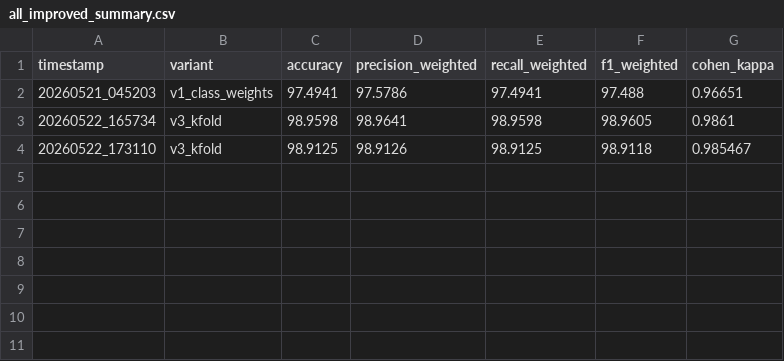
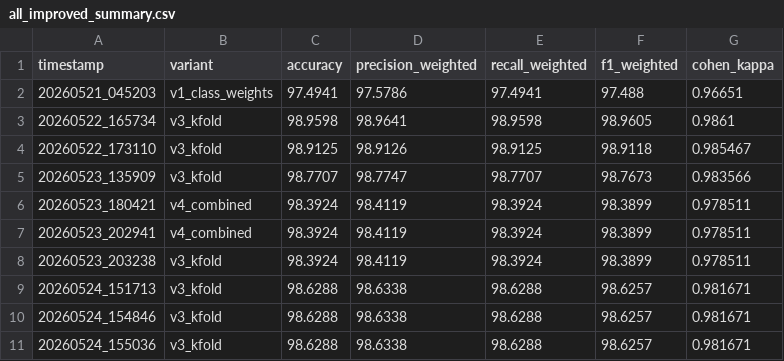
Before and after one commit to Ekow-Davis/FYP, a CSV file: results/improved/all_improved_summary.csv, drawn as a sheet; the diff names each change by its address in the sheet, - before the commit and + after, or states it on an @@ line.

```diff
--- a/results/improved/all_improved_summary.csv
+++ b/results/improved/all_improved_summary.csv
+row 5: 20260523_135909 | v3_kfold | 98.7707 | 98.7747 | 98.7707 | 98.7673 | 0.983566
+row 6: 20260523_180421 | v4_combined | 98.3924 | 98.4119 | 98.3924 | 98.3899 | 0.978511
+row 7: 20260523_202941 | v4_combined | 98.3924 | 98.4119 | 98.3924 | 98.3899 | 0.978511
+row 8: 20260523_203238 | v3_kfold | 98.3924 | 98.4119 | 98.3924 | 98.3899 | 0.978511
+row 9: 20260524_151713 | v3_kfold | 98.6288 | 98.6338 | 98.6288 | 98.6257 | 0.981671
+row 10: 20260524_154846 | v3_kfold | 98.6288 | 98.6338 | 98.6288 | 98.6257 | 0.981671
+row 11: 20260524_155036 | v3_kfold | 98.6288 | 98.6338 | 98.6288 | 98.6257 | 0.981671
```
Also changed, not shown: 29 other files.
